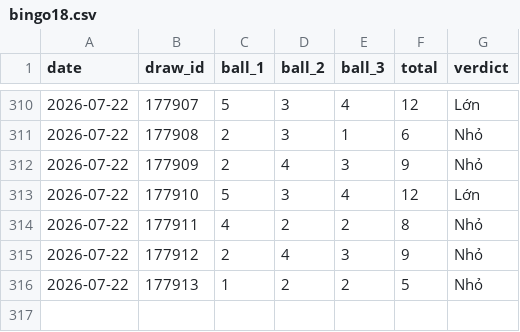
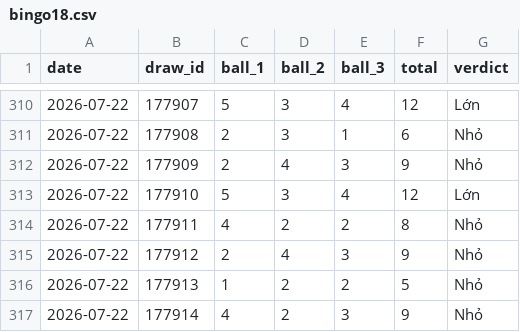
Before and after one commit to tuanseo5t-alt/bingo18, a CSV file: data/bingo18/bingo18.csv, drawn as a sheet; only a part is shown, gaps mark what is left out.

```diff
--- a/data/bingo18/bingo18.csv
+++ b/data/bingo18/bingo18.csv
@@ -316 +316,2 @@ date,draw_id,ball_1,ball_2,ball_3,total,verdict
 2026-07-22,177913,1,2,2,5,Nhỏ
+2026-07-22,177914,4,2,3,9,Nhỏ
```
Also changed, not shown: 2 other files.
